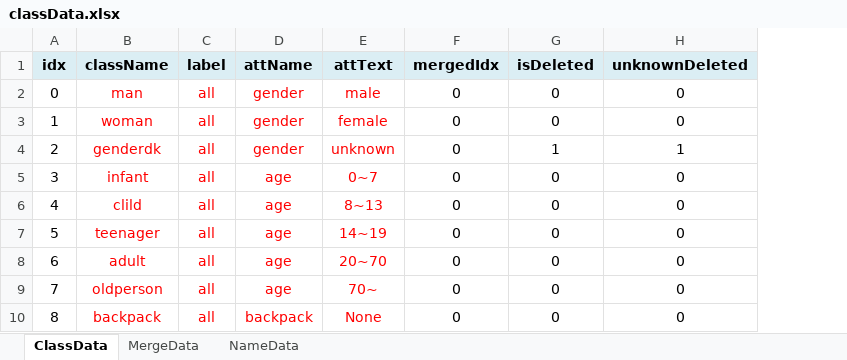
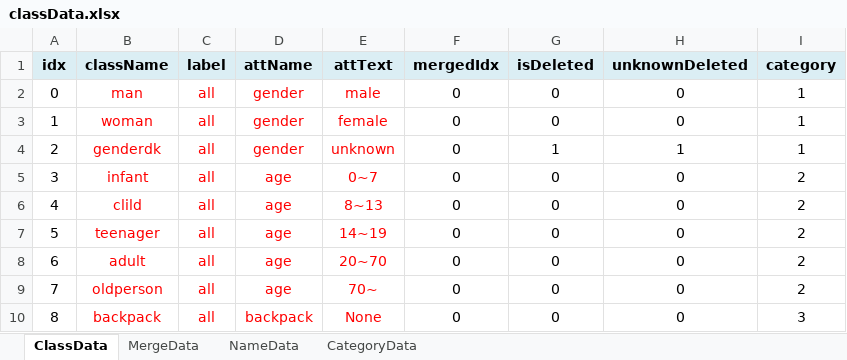
Before and after one commit to so686so/AttributeProgram, an Excel workbook: classData.xlsx, sheet ClassData, drawn as a sheet; only a part is shown; values as stored, in another font and other column widths than the file's, no borders; the diff names each change by its address in the sheet, - before the commit and + after, or states it on an @@ line.

```diff
--- a/classData.xlsx (sheet ClassData)
+++ b/classData.xlsx (sheet ClassData)
+sheet tab: CategoryData
+column I (category), rows 2-10: 1 | 1 | 1 | 2 | 2 | 2 | 2 | 2 | 3
```
Also changed, not shown: 6 other files.
